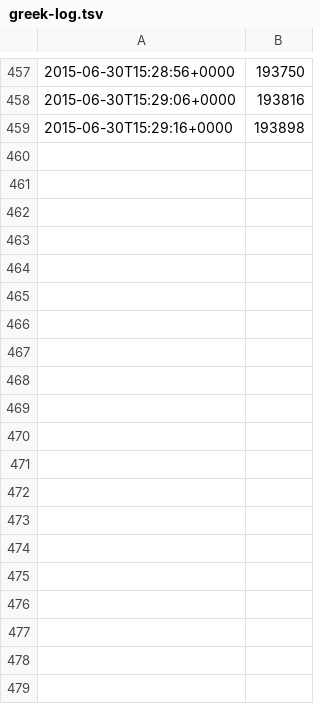
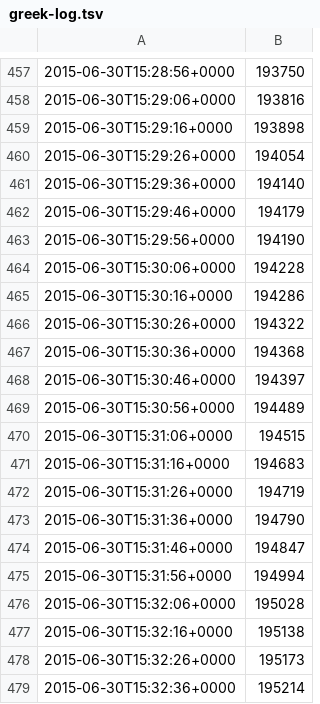
Before and after one commit to battlesnake/greek-bailout-monitor, a TSV file: greek-log.tsv, drawn as a sheet; only a part is shown, gaps mark what is left out; the diff covers the shown part only; the diff names each change by its address in the sheet, - before the commit and + after, or states it on an @@ line.

Commit message:
Automated update at 2015-06-30T15:34:30+0000

```diff
--- a/greek-log.tsv
+++ b/greek-log.tsv
+row 460: 2015-06-30T15:29:26+0000 | 194054
+row 461: 2015-06-30T15:29:36+0000 | 194140
+row 462: 2015-06-30T15:29:46+0000 | 194179
+row 463: 2015-06-30T15:29:56+0000 | 194190
+row 464: 2015-06-30T15:30:06+0000 | 194228
+row 465: 2015-06-30T15:30:16+0000 | 194286
+row 466: 2015-06-30T15:30:26+0000 | 194322
+row 467: 2015-06-30T15:30:36+0000 | 194368
+row 468: 2015-06-30T15:30:46+0000 | 194397
+row 469: 2015-06-30T15:30:56+0000 | 194489
+row 470: 2015-06-30T15:31:06+0000 | 194515
+row 471: 2015-06-30T15:31:16+0000 | 194683
+row 472: 2015-06-30T15:31:26+0000 | 194719
+row 473: 2015-06-30T15:31:36+0000 | 194790
+row 474: 2015-06-30T15:31:46+0000 | 194847
+row 475: 2015-06-30T15:31:56+0000 | 194994
+row 476: 2015-06-30T15:32:06+0000 | 195028
+row 477: 2015-06-30T15:32:16+0000 | 195138
+row 478: 2015-06-30T15:32:26+0000 | 195173
+row 479: 2015-06-30T15:32:36+0000 | 195214
```
Also changed, not shown: 10 added rows elsewhere in this file.
